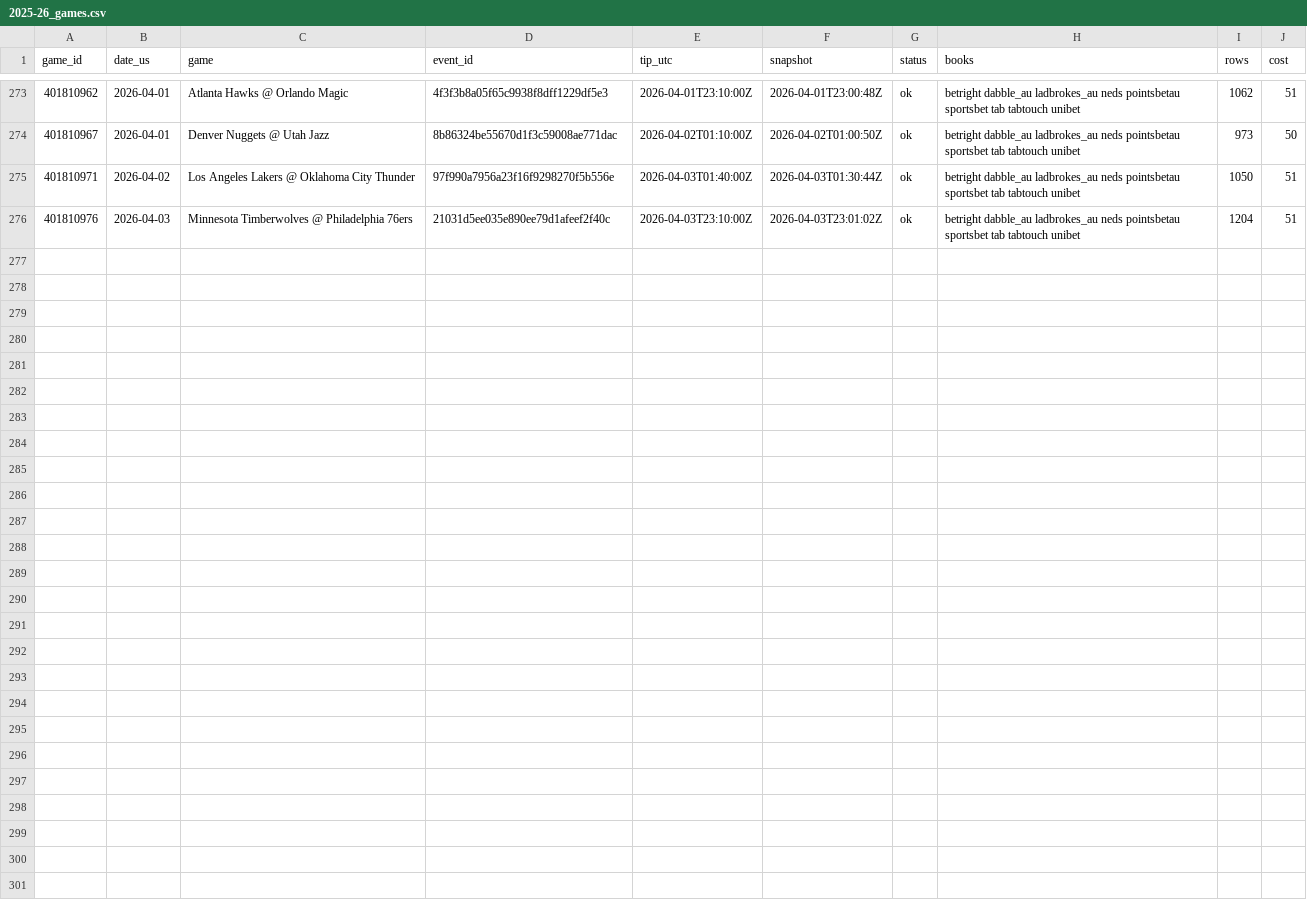
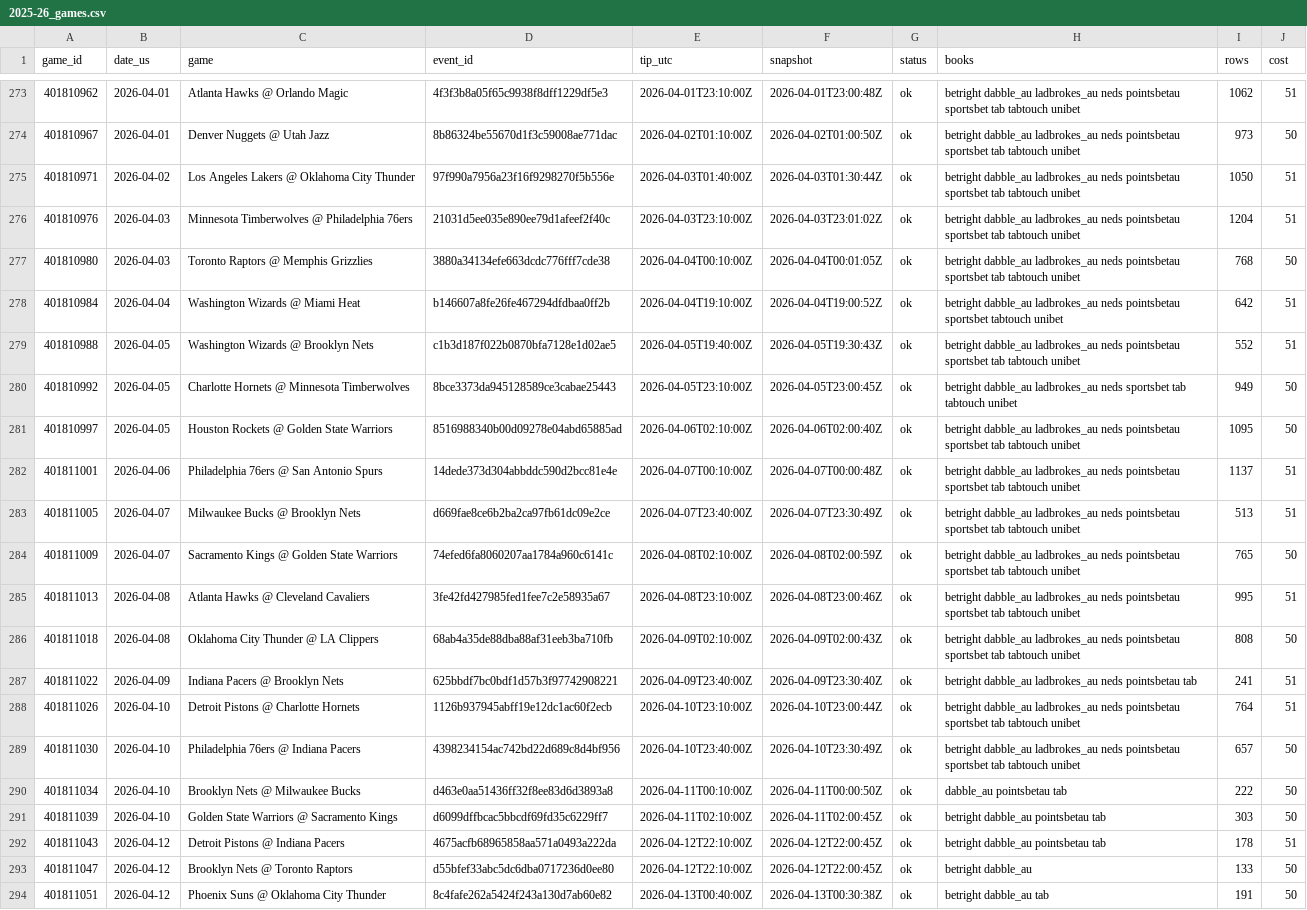
Before and after one commit to darcyedmiston/nba-odds, a CSV file: data/hist_odds/2025-26_games.csv, drawn as a sheet; only a part is shown, gaps mark what is left out.

Commit message:
Historical odds: 293 games

```diff
--- a/data/hist_odds/2025-26_games.csv
+++ b/data/hist_odds/2025-26_games.csv
@@ -276 +276,19 @@ game_id,date_us,game,event_id,tip_utc,snapshot,status,books,rows,cost
 401810976,2026-04-03,Minnesota Timberwolves @ Philadelphia 76ers,21031d5ee035e890ee79d1afeef2f40c,2026-04-03T23:10:00Z,2026-04-03T23:01:02Z,ok,betright dabble_au ladbrokes_au neds pointsbetau sportsbet tab tabtouch unibet,1204,51
+401810980,2026-04-03,Toronto Raptors @ Memphis Grizzlies,3880a34134efe663dcdc776fff7cde38,2026-04-04T00:10:00Z,2026-04-04T00:01:05Z,ok,betright dabble_au ladbrokes_au neds pointsbetau sportsbet tab tabtouch unibet,768,50
+401810984,2026-04-04,Washington Wizards @ Miami Heat,b146607a8fe26fe467294dfdbaa0ff2b,2026-04-04T19:10:00Z,2026-04-04T19:00:52Z,ok,betright dabble_au ladbrokes_au neds pointsbetau sportsbet tabtouch unibet,642,51
+401810988,2026-04-05,Washington Wizards @ Brooklyn Nets,c1b3d187f022b0870bfa7128e1d02ae5,2026-04-05T19:40:00Z,2026-04-05T19:30:43Z,ok,betright dabble_au ladbrokes_au neds pointsbetau sportsbet tab tabtouch unibet,552,51
+401810992,2026-04-05,Charlotte Hornets @ Minnesota Timberwolves,8bce3373da945128589ce3cabae25443,2026-04-05T23:10:00Z,2026-04-05T23:00:45Z,ok,betright dabble_au ladbrokes_au neds sportsbet tab tabtouch unibet,949,50
+401810997,2026-04-05,Houston Rockets @ Golden State Warriors,8516988340b00d09278e04abd65885ad,2026-04-06T02:10:00Z,2026-04-06T02:00:40Z,ok,betright dabble_au ladbrokes_au neds pointsbetau sportsbet tab tabtouch unibet,1095,50
+401811001,2026-04-06,Philadelphia 76ers @ San Antonio Spurs,14dede373d304abbddc590d2bcc81e4e,2026-04-07T00:10:00Z,2026-04-07T00:00:48Z,ok,betright dabble_au ladbrokes_au neds pointsbetau sportsbet tab tabtouch unibet,1137,51
+401811005,2026-04-07,Milwaukee Bucks @ Brooklyn Nets,d669fae8ce6b2ba2ca97fb61dc09e2ce,2026-04-07T23:40:00Z,2026-04-07T23:30:49Z,ok,betright dabble_au ladbrokes_au neds pointsbetau sportsbet tab tabtouch unibet,513,51
+401811009,2026-04-07,Sacramento Kings @ Golden State Warriors,74efed6fa8060207aa1784a960c6141c,2026-04-08T02:10:00Z,2026-04-08T02:00:59Z,ok,betright dabble_au ladbrokes_au neds pointsbetau sportsbet tab tabtouch unibet,765,50
+401811013,2026-04-08,Atlanta Hawks @ Cleveland Cavaliers,3fe42fd427985fed1fee7c2e58935a67,2026-04-08T23:10:00Z,2026-04-08T23:00:46Z,ok,betright dabble_au ladbrokes_au neds pointsbetau sportsbet tab tabtouch unibet,995,51
+401811018,2026-04-08,Oklahoma City Thunder @ LA Clippers,68ab4a35de88dba88af31eeb3ba710fb,2026-04-09T02:10:00Z,2026-04-09T02:00:43Z,ok,betright dabble_au ladbrokes_au neds pointsbetau sportsbet tab tabtouch unibet,808,50
+401811022,2026-04-09,Indiana Pacers @ Brooklyn Nets,625bbdf7bc0bdf1d57b3f97742908221,2026-04-09T23:40:00Z,2026-04-09T23:30:40Z,ok,betright dabble_au ladbrokes_au neds pointsbetau tab,241,51
+401811026,2026-04-10,Detroit Pistons @ Charlotte Hornets,1126b937945abff19e12dc1ac60f2ecb,2026-04-10T23:10:00Z,2026-04-10T23:00:44Z,ok,betright dabble_au ladbrokes_au neds pointsbetau sportsbet tab tabtouch unibet,764,51
+401811030,2026-04-10,Philadelphia 76ers @ Indiana Pacers,4398234154ac742bd22d689c8d4bf956,2026-04-10T23:40:00Z,2026-04-10T23:30:49Z,ok,betright dabble_au ladbrokes_au neds pointsbetau sportsbet tab tabtouch unibet,657,50
+401811034,2026-04-10,Brooklyn Nets @ Milwaukee Bucks,d463e0aa51436ff32f8ee83d6d3893a8,2026-04-11T00:10:00Z,2026-04-11T00:00:50Z,ok,dabble_au pointsbetau tab,222,50
+401811039,2026-04-10,Golden State Warriors @ Sacramento Kings,d6099dffbcac5bbcdf69fd35c6229ff7,2026-04-11T02:10:00Z,2026-04-11T02:00:45Z,ok,betright dabble_au pointsbetau tab,303,50
+401811043,2026-04-12,Detroit Pistons @ Indiana Pacers,4675acfb68965858aa571a0493a222da,2026-04-12T22:10:00Z,2026-04-12T22:00:45Z,ok,betright dabble_au pointsbetau tab,178,51
+401811047,2026-04-12,Brooklyn Nets @ Toronto Raptors,d55bfef33abc5dc6dba0717236d0ee80,2026-04-12T22:10:00Z,2026-04-12T22:00:45Z,ok,betright dabble_au,133,50
+401811051,2026-04-12,Phoenix Suns @ Oklahoma City Thunder,8c4fafe262a5424f243a130d7ab60e82,2026-04-13T00:40:00Z,2026-04-13T00:30:38Z,ok,betright dabble_au tab,191,50
```
Also changed, not shown: 1 other file.
